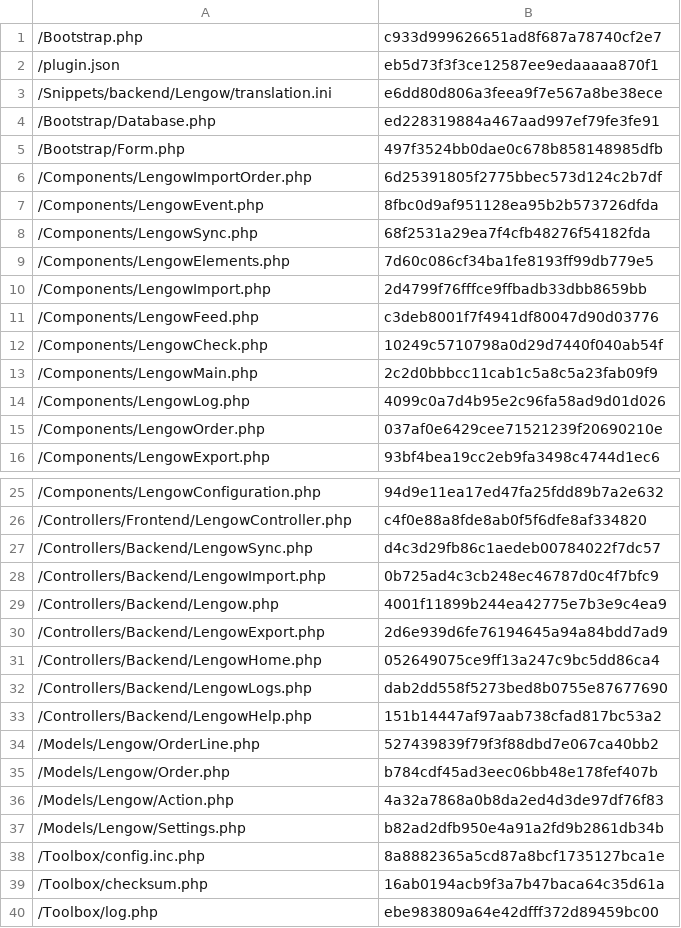
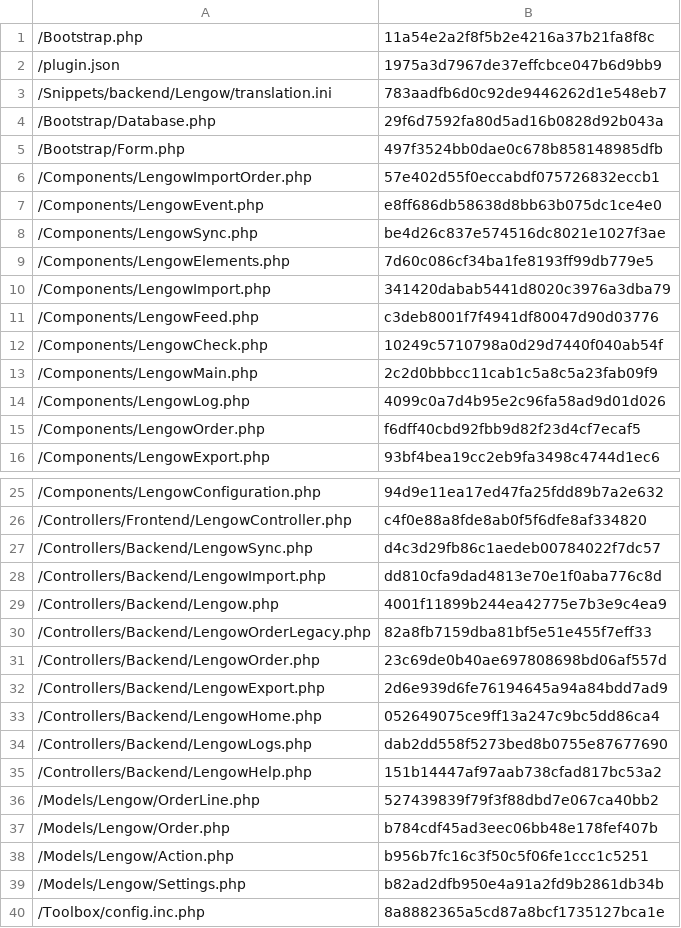
Before and after one commit to lengow/plugin-shopware, a CSV file: Toolbox/checkmd5.csv, drawn as a sheet; only a part is shown, gaps mark what is left out; the shorter side is filled out with more unchanged rows; the diff covers the shown part only.

Commit message:
Hotfix: Add is_from_lengow attribute, fix bug in getOptionData(), add new translations, add new script for old lengow order and clean import process

```diff
--- a/Toolbox/checkmd5.csv
+++ b/Toolbox/checkmd5.csv
@@ -1,11 +1,11 @@
-/Bootstrap.php|c933d999626651ad8f687a78740cf2e7
-/plugin.json|eb5d73f3f3ce12587ee9edaaaaa870f1
-/Snippets/backend/Lengow/translation.ini|e6dd80d806a3feea9f7e567a8be38ece
-/Bootstrap/Database.php|ed228319884a467aad997ef79fe3fe91
+/Bootstrap.php|11a54e2a2f8f5b2e4216a37b21fa8f8c
+/plugin.json|1975a3d7967de37effcbce047b6d9bb9
+/Snippets/backend/Lengow/translation.ini|783aadfb6d0c92de9446262d1e548eb7
+/Bootstrap/Database.php|29f6d7592fa80d5ad16b0828d92b043a
 /Bootstrap/Form.php|497f3524bb0dae0c678b858148985dfb
-/Components/LengowImportOrder.php|6d25391805f2775bbec573d124c2b7df
-/Components/LengowEvent.php|8fbc0d9af951128ea95b2b573726dfda
-/Components/LengowSync.php|68f2531a29ea7f4cfb48276f54182fda
+/Components/LengowImportOrder.php|57e402d55f0eccabdf075726832eccb1
+/Components/LengowEvent.php|e8ff686db58638d8bb63b075dc1ce4e0
+/Components/LengowSync.php|be4d26c837e574516dc8021e1027f3ae
 /Components/LengowElements.php|7d60c086cf34ba1fe8193ff99db779e5
-/Components/LengowImport.php|2d4799f76fffce9ffbadb33dbb8659bb
+/Components/LengowImport.php|341420dabab5441d8020c3976a3dba79
 /Components/LengowFeed.php|c3deb8001f7f4941df80047d90d03776
@@ -14,3 +14,3 @@
 /Components/LengowLog.php|4099c0a7d4b95e2c96fa58ad9d01d026
-/Components/LengowOrder.php|037af0e6429cee71521239f20690210e
+/Components/LengowOrder.php|f6dff40cbd92fbb9d82f23d4cf7ecaf5
 /Components/LengowExport.php|93bf4bea19cc2eb9fa3498c4744d1ec6
@@ -27,4 +27,6 @@
 /Controllers/Backend/LengowSync.php|d4c3d29fb86c1aedeb00784022f7dc57
-/Controllers/Backend/LengowImport.php|0b725ad4c3cb248ec46787d0c4f7bfc9
+/Controllers/Backend/LengowImport.php|dd810cfa9dad4813e70e1f0aba776c8d
 /Controllers/Backend/Lengow.php|4001f11899b244ea42775e7b3e9c4ea9
+/Controllers/Backend/LengowOrderLegacy.php|82a8fb7159dba81bf5e51e455f7eff33
+/Controllers/Backend/LengowOrder.php|23c69de0b40ae697808698bd06af557d
 /Controllers/Backend/LengowExport.php|2d6e939d6fe76194645a94a84bdd7ad9
@@ -35,3 +37,3 @@
 /Models/Lengow/Order.php|b784cdf45ad3eec06bb48e178fef407b
-/Models/Lengow/Action.php|4a32a7868a0b8da2ed4d3de97df76f83
+/Models/Lengow/Action.php|b956b7fc16c3f50c5f06fe1ccc1c5251
 /Models/Lengow/Settings.php|b82ad2dfb950e4a91a2fd9b2861db34b
```
Also changed, not shown: 2 added rows and 1 edited cell elsewhere in this file, 18 other files.
